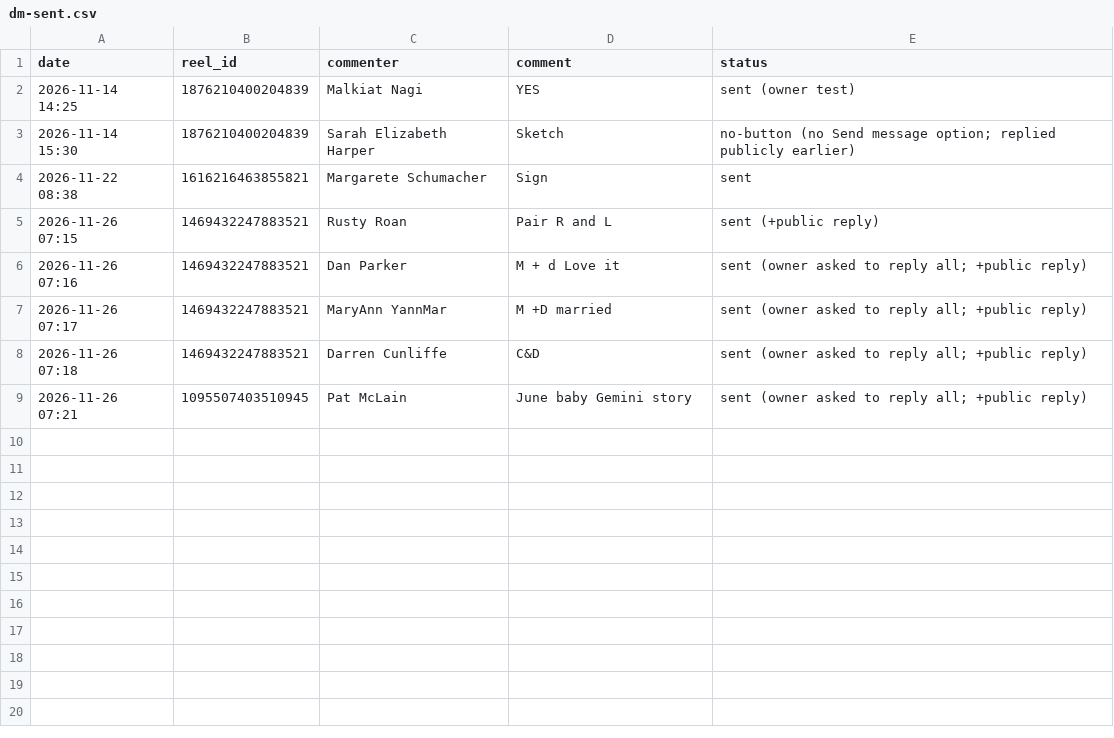
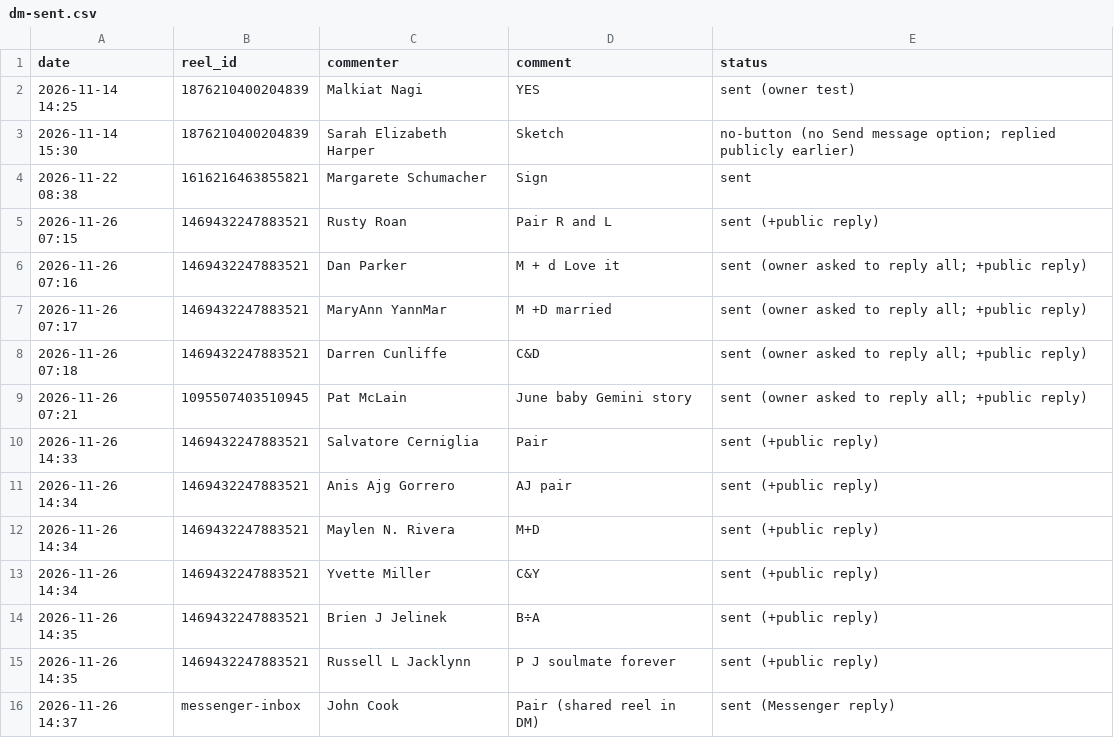
Before and after one commit to newnagiajnala-dotcom/soulmatesigns-system, a CSV file: data/dm-sent.csv, drawn as a sheet.

```diff
--- a/data/dm-sent.csv
+++ b/data/dm-sent.csv
@@ -9 +9,8 @@ date,reel_id,commenter,comment,status
 2026-11-26 07:21,1095507403510945,Pat McLain,June baby Gemini story,sent (owner asked to reply all; +public reply)
+2026-11-26 14:33,1469432247883521,Salvatore Cerniglia,Pair,sent (+public reply)
+2026-11-26 14:34,1469432247883521,Anis Ajg Gorrero,AJ pair,sent (+public reply)
+2026-11-26 14:34,1469432247883521,Maylen N. Rivera,M+D,sent (+public reply)
+2026-11-26 14:34,1469432247883521,Yvette Miller,C&Y,sent (+public reply)
+2026-11-26 14:35,1469432247883521,Brien J Jelinek,B÷A,sent (+public reply)
+2026-11-26 14:35,1469432247883521,Russell L Jacklynn,P J soulmate forever,sent (+public reply)
+2026-11-26 14:37,messenger-inbox,John Cook,Pair (shared reel in DM),sent (Messenger reply)
```
